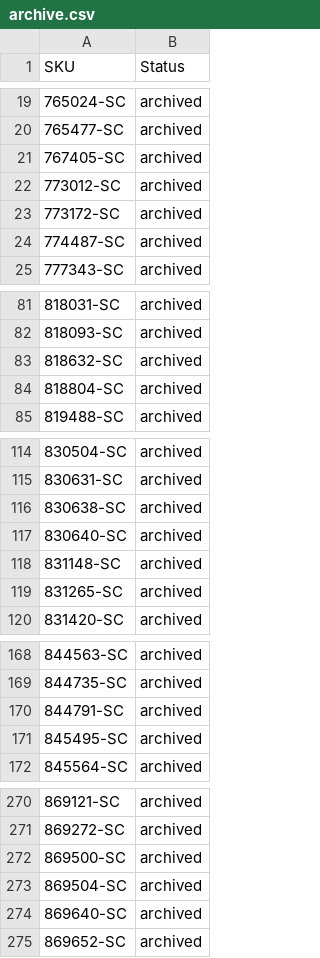
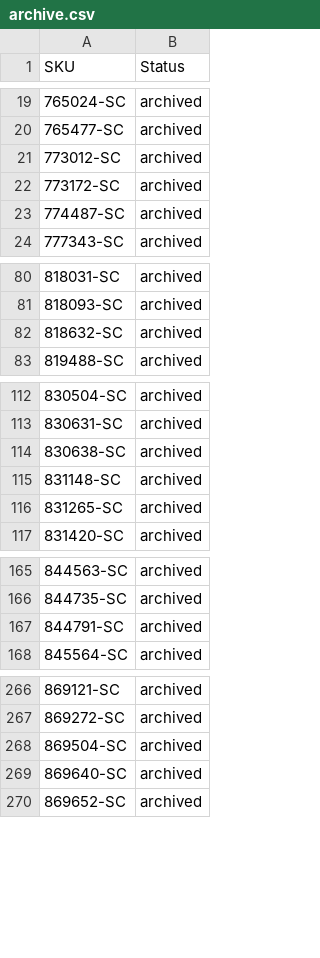
Before and after one commit to nosaj2783/cks-silverchef-sync, a CSV file: archive.csv, drawn as a sheet; only a part is shown, gaps mark what is left out; the diff covers the shown part only; the diff names each change by its address in the sheet, - before the commit and + after, or states it on an @@ line.

```diff
--- a/archive.csv
+++ b/archive.csv
-row 21: 767405-SC | archived
-row 84: 818804-SC | archived
-row 117: 830640-SC | archived
-row 171: 845495-SC | archived
-row 272: 869500-SC | archived
```
Also changed, not shown: 2 removed rows elsewhere in this file, 2 other files.
